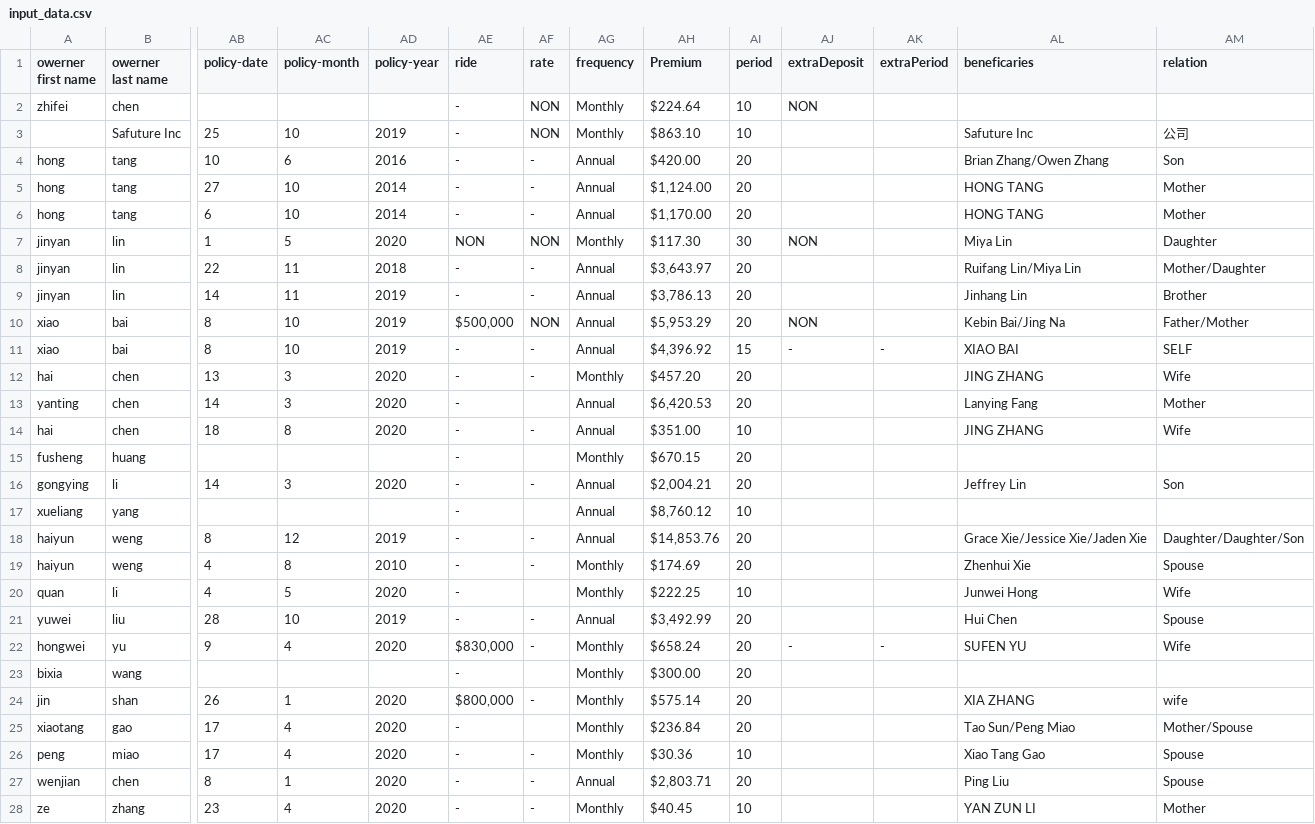
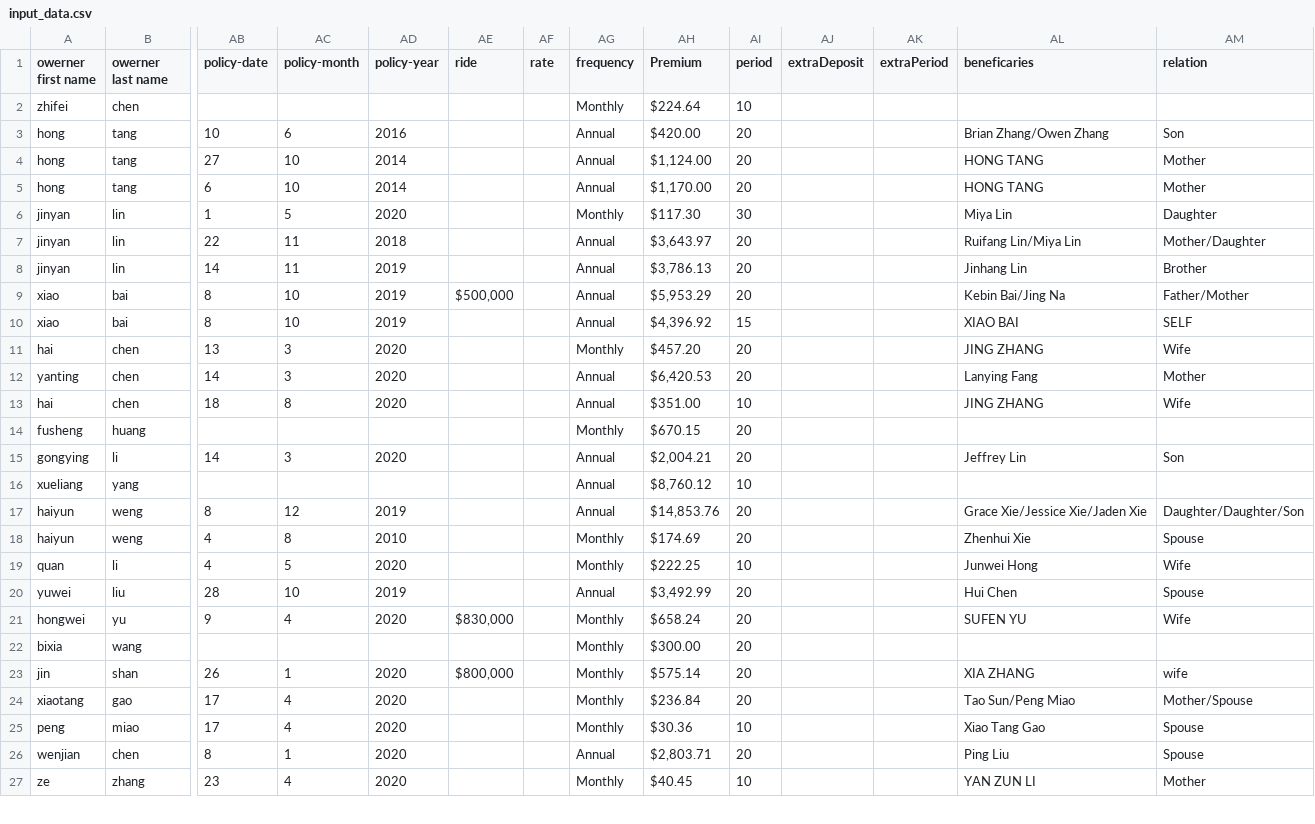
Before and after one commit to skullpilot/Shanshan-Financial, a CSV file: data-import/input_data.csv, drawn as a sheet; only a part is shown, gaps mark what is left out; removed rows and columns are numbered as before the commit, all else as after; rows hold the shown columns only; the diff covers the shown part only; the diff names each change by its address in the sheet, - before the commit and + after, or states it on an @@ line.

Commit message:
Add data import script and ui modifications

```diff
--- a/data-import/input_data.csv
+++ b/data-import/input_data.csv
-AE2 (ride): -
+AE2 (ride): (empty)
-AF2 (rate): NON
+AF2 (rate): (empty)
-AJ2 (extraDeposit): NON
+AJ2 (extraDeposit): (empty)
-row 3:  | Safuture Inc | 25 | 10 | 2019 | - | NON | Monthly | $863.10 | 10 |  |  | Safuture Inc | 公司
-AE3:AE5 (ride): -
+AE3:AE5 (ride): (empty)
-AF3:AF5 (rate): -
+AF3:AF5 (rate): (empty)
-AE6 (ride): NON
+AE6 (ride): (empty)
-AF6 (rate): NON
+AF6 (rate): (empty)
-AJ6 (extraDeposit): NON
+AJ6 (extraDeposit): (empty)
-AE7:AE8 (ride): -
+AE7:AE8 (ride): (empty)
-AF7:AF8 (rate): -
+AF7:AF8 (rate): (empty)
-AF9 (rate): NON
+AF9 (rate): (empty)
-AJ9 (extraDeposit): NON
+AJ9 (extraDeposit): (empty)
-AE10:AE20 (ride): -
+AE10:AE20 (ride): (empty)
-AF10:AF11 (rate): -
+AF10:AF11 (rate): (empty)
-AJ10 (extraDeposit): -
+AJ10 (extraDeposit): (empty)
-AK10 (extraPeriod): -
+AK10 (extraPeriod): (empty)
-AF13 (rate): -
+AF13 (rate): (empty)
-AF15 (rate): -
+AF15 (rate): (empty)
-AF17:AF18 (rate): -
+AF17:AF18 (rate): (empty)
-AF20:AF21 (rate): -
+AF20:AF21 (rate): (empty)
-AJ21 (extraDeposit): -
+AJ21 (extraDeposit): (empty)
-AK21 (extraPeriod): -
+AK21 (extraPeriod): (empty)
-AE22 (ride): -
+AE22 (ride): (empty)
-AF23 (rate): -
+AF23 (rate): (empty)
-AE24:AE27 (ride): -
+AE24:AE27 (ride): (empty)
-AF25:AF27 (rate): -
+AF25:AF27 (rate): (empty)
```
Also changed, not shown: 90 edited cells elsewhere in this file, 6 other files.
